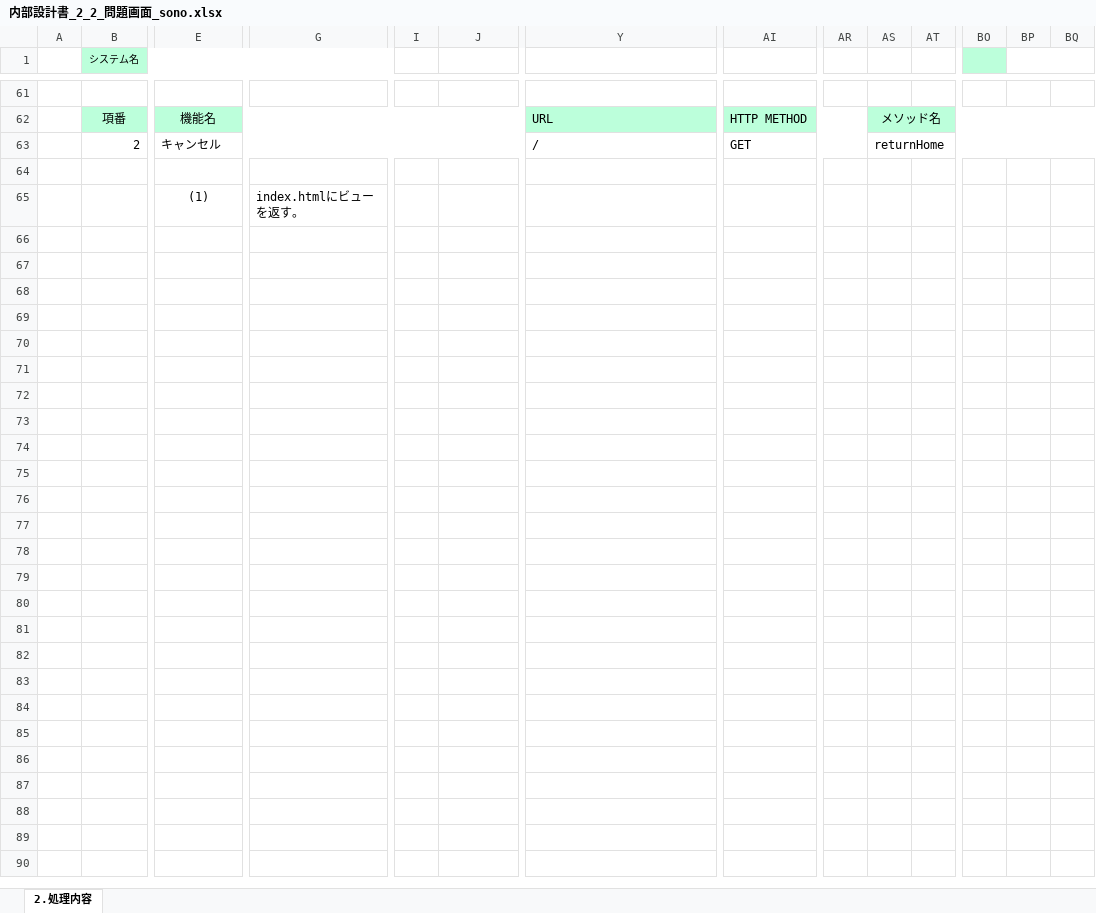
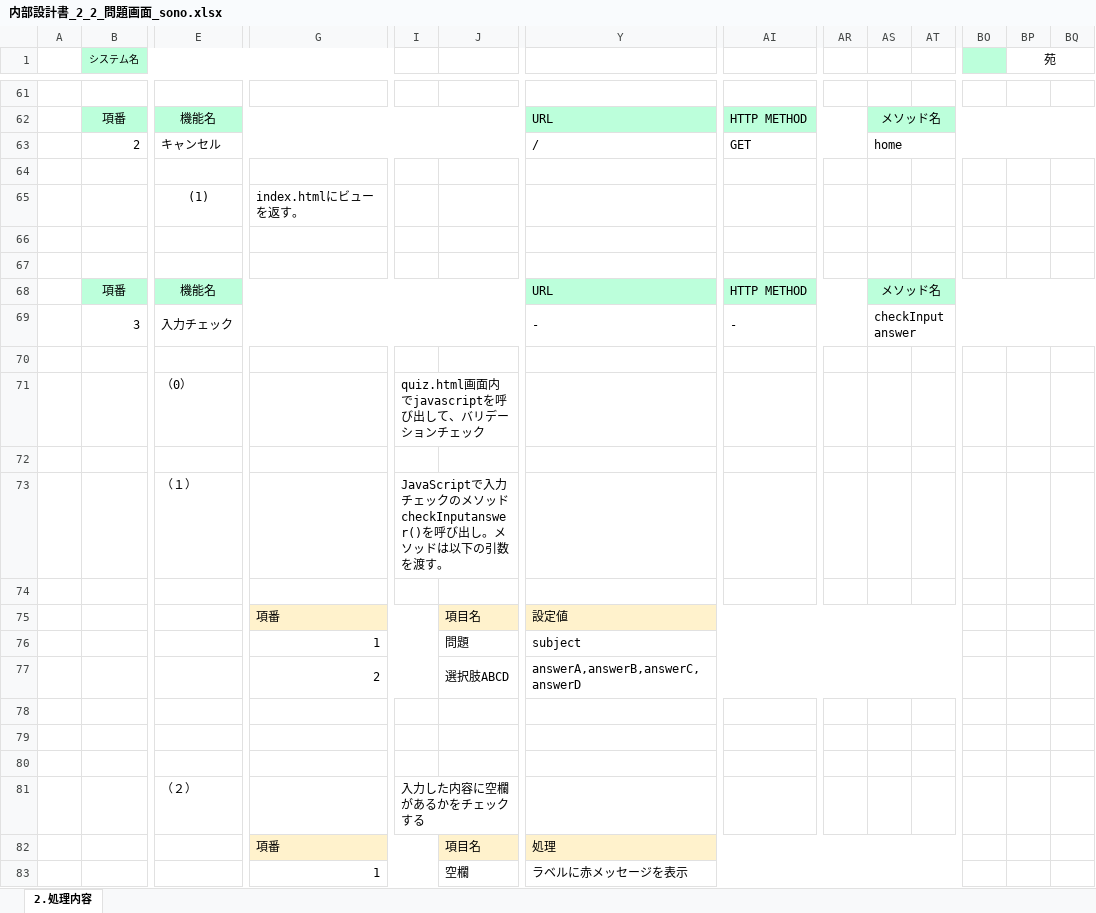
Before and after one commit to tkysn1028/prac, an Excel workbook: YSteam開発資料まとめ/設計書12日までに/products/内部設計書_2_2_問題画面_sono.xlsx, sheet 2.処理内容, drawn as a sheet; only a part is shown, gaps mark what is left out; values as stored, in another font and other column widths than the file's, no borders; rows hold the shown columns only; the diff covers the shown part only; the diff names each change by its address in the sheet, - before the commit and + after, or states it on an @@ line.

```diff
--- a/YSteam開発資料まとめ/設計書12日までに/products/内部設計書_2_2_問題画面_sono.xlsx (sheet 2.処理内容)
+++ b/YSteam開発資料まとめ/設計書12日までに/products/内部設計書_2_2_問題画面_sono.xlsx (sheet 2.処理内容)
-BP1: (empty)
+BP1: 苑
-AS63: returnHome
+AS63: home
+row 66: (empty)
+row 67: (empty)
+row 68:  | 項番 | 機能名 |  |  |  | URL | HTTP METHOD |  | メソッド名
+row 69:  | 3 | 入力チェック |  |  |  | - | - |  | checkInputanswer
+row 70: (empty)
+row 71:  |  | （0） |  | quiz.html画面内でjavascriptを呼び出して、バリデーションチェック
+row 72: (empty)
+row 73:  |  | （１） |  | JavaScriptで入力チェックのメソッドcheckInputanswer()を呼び出し。メソッドは以下の引数を渡す。
+row 74: (empty)
+row 75:  |  |  | 項番 |  | 項目名 | 設定値
+row 76:  |  |  | 1 |  | 問題 | subject
+row 77:  |  |  | 2 |  | 選択肢ABCD | answerA,answerB,answerC,answerD
+row 78: (empty)
+row 79: (empty)
+row 80: (empty)
+row 81:  |  | （２） |  | 入力した内容に空欄があるかをチェックする
+row 82:  |  |  | 項番 |  | 項目名 | 処理
+row 83:  |  |  | 1 |  | 空欄 | ラベルに赤メッセージを表示
```
Also changed, not shown: 3 edited cells elsewhere in this sheet, YSteam開発資料まとめ/スケジュール管理_YS .xlsx, YSteam開発資料まとめ/設計書12日までに/products/内部設計書_1_リクエスト一覧_よう.xlsx, 3 other files.
